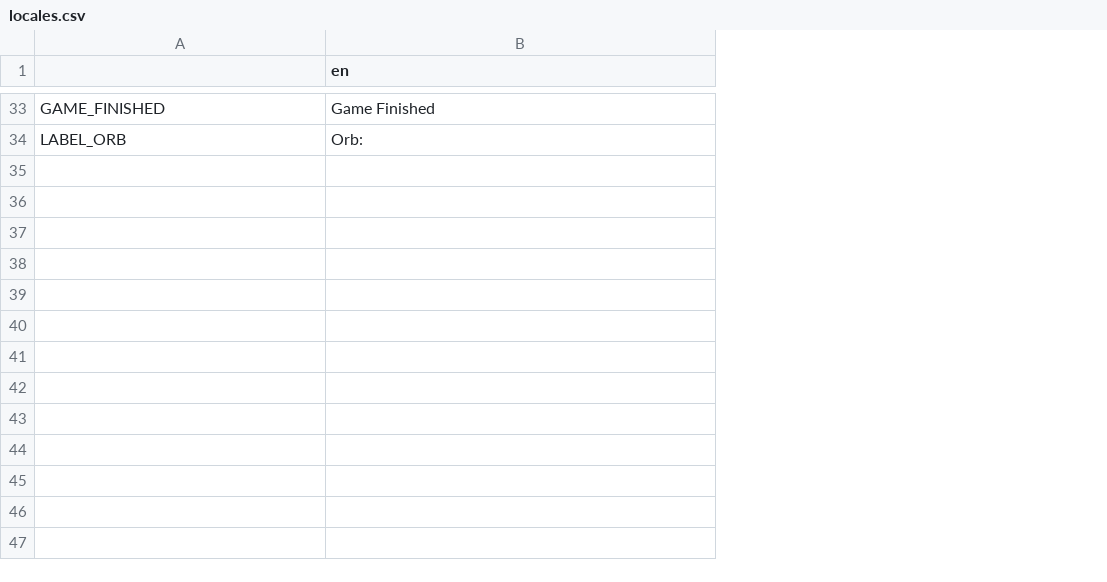
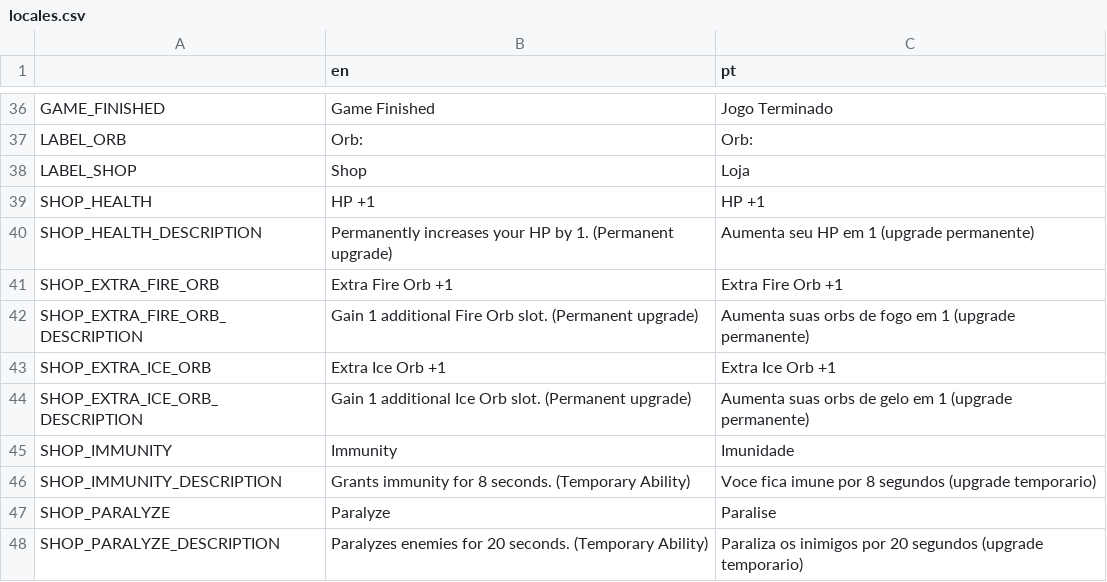
Before and after one commit to juliohq/action-platformer-joaojcsb, a CSV file: locales/locales.csv, drawn as a sheet; only a part is shown, gaps mark what is left out; the diff covers the shown part only; the diff names each change by its address in the sheet, - before the commit and + after, or states it on an @@ line.

```diff
--- a/locales/locales.csv
+++ b/locales/locales.csv
+column C (pt), rows 36-37: Jogo Terminado | Orb:
+row 38: LABEL_SHOP | Shop | Loja
+row 39: SHOP_HEALTH | HP +1 | HP +1
+row 40: SHOP_HEALTH_DESCRIPTION | Permanently increases your HP by 1. (Permanent upgrade) | Aumenta seu HP em 1 (upgrade permanente)
+row 41: SHOP_EXTRA_FIRE_ORB | Extra Fire Orb +1 | Extra Fire Orb +1
+row 42: SHOP_EXTRA_FIRE_ORB_DESCRIPTION | Gain 1 additional Fire Orb slot. (Permanent upgrade) | Aumenta suas orbs de fogo em 1 (upgrade permanente)
+row 43: SHOP_EXTRA_ICE_ORB | Extra Ice Orb +1 | Extra Ice Orb +1
+row 44: SHOP_EXTRA_ICE_ORB_DESCRIPTION | Gain 1 additional Ice Orb slot. (Permanent upgrade) | Aumenta suas orbs de gelo em 1 (upgrade permanente)
+row 45: SHOP_IMMUNITY | Immunity | Imunidade
+row 46: SHOP_IMMUNITY_DESCRIPTION | Grants immunity for 8 seconds. (Temporary Ability) | Voce fica imune por 8 segundos (upgrade temporario)
+row 47: SHOP_PARALYZE | Paralyze | Paralise
+row 48: SHOP_PARALYZE_DESCRIPTION | Paralyzes enemies for 20 seconds. (Temporary Ability) | Paraliza os inimigos por 20 segundos (upgrade temporario)
```
Also changed, not shown: 10 added rows and 7 removed rows elsewhere in this file, 10 other files.
